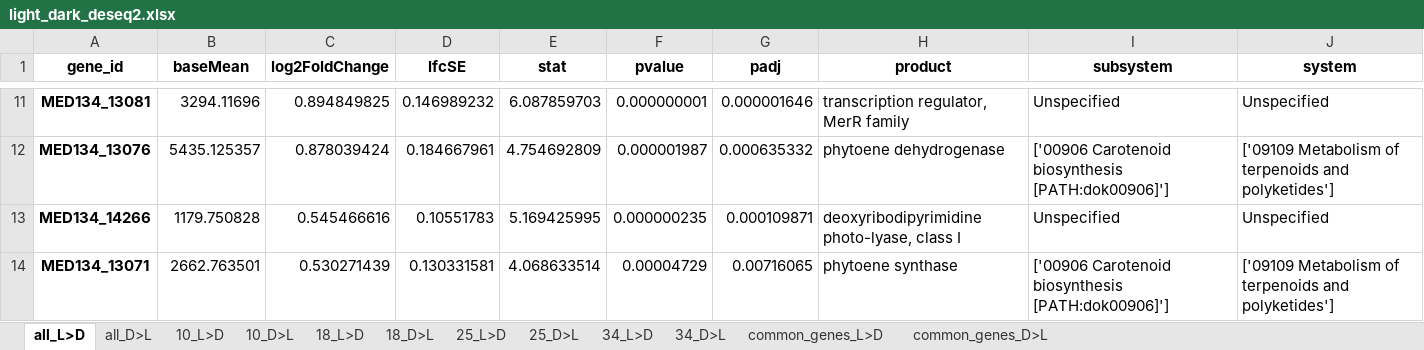
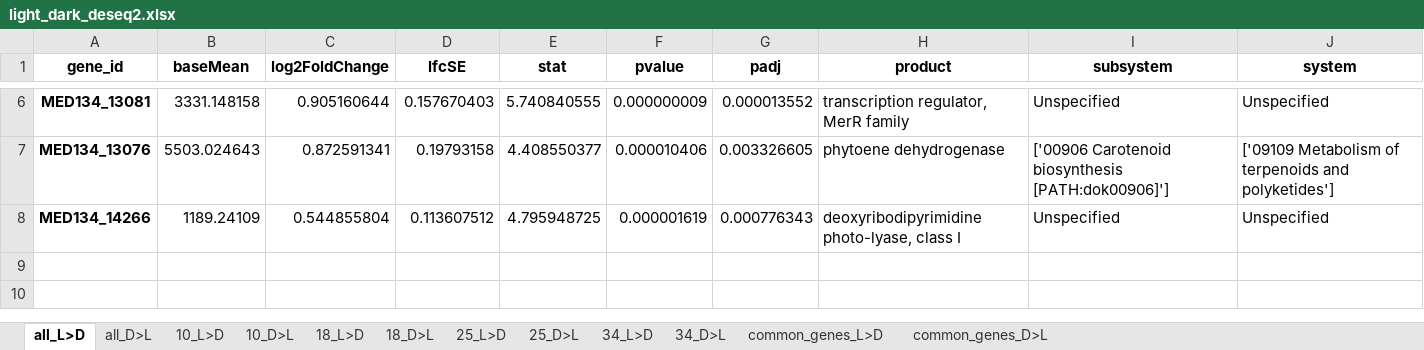
Before and after one commit to Robaina/Dokdonia, an Excel workbook: results/deseq_results/light_dark_deseq2.xlsx, sheet all_L>D, drawn as a sheet; only a part is shown, gaps mark what is left out; values as stored, in another font and other column widths than the file's, no borders; removed rows and columns are numbered as before the commit, all else as after; the diff covers the shown part only; the diff names each change by its address in the sheet, - before the commit and + after, or states it on an @@ line.

```diff
--- a/results/deseq_results/light_dark_deseq2.xlsx (sheet all_L>D)
+++ b/results/deseq_results/light_dark_deseq2.xlsx (sheet all_L>D)
-B6 (baseMean): 3294.11696
+B6 (baseMean): 3331.148158
-C6 (log2FoldChange): 0.894849825
+C6 (log2FoldChange): 0.905160644
-D6 (lfcSE): 0.146989232
+D6 (lfcSE): 0.157670403
-E6 (stat): 6.087859703
+E6 (stat): 5.740840555
-F6 (pvalue): 0.000000001
+F6 (pvalue): 0.000000009
-G6 (padj): 0.000001646
+G6 (padj): 0.000013552
-B7 (baseMean): 5435.125357
+B7 (baseMean): 5503.024643
-C7 (log2FoldChange): 0.878039424
+C7 (log2FoldChange): 0.872591341
-D7 (lfcSE): 0.184667961
+D7 (lfcSE): 0.19793158
-E7 (stat): 4.754692809
+E7 (stat): 4.408550377
-F7 (pvalue): 0.000001987
+F7 (pvalue): 0.000010406
-G7 (padj): 0.000635332
+G7 (padj): 0.003326605
-B8 (baseMean): 1179.750828
+B8 (baseMean): 1189.24109
-C8 (log2FoldChange): 0.545466616
+C8 (log2FoldChange): 0.544855804
-D8 (lfcSE): 0.10551783
+D8 (lfcSE): 0.113607512
-E8 (stat): 5.169425995
+E8 (stat): 4.795948725
-F8 (pvalue): 0.000000235
+F8 (pvalue): 0.000001619
-G8 (padj): 0.000109871
+G8 (padj): 0.000776343
-row 14: MED134_13071 | 2662.763501 | 0.530271439 | 0.130331581 | 4.068633514 | 0.00004729 | 0.00716065 | phytoene synthase | ['00906 Carotenoid biosynthesis [PATH:dok00906]'] | ['09109 Metabolism of terpenoids and polyketides']
```
Also changed, not shown: 5 removed rows and 24 edited cells elsewhere in this sheet, sheet 18_L>D, sheet 18_D>L, sheet all_D>L, sheet 34_L>D, results/deseq_results/across_temperature_deseq2.xlsx, 20 other files.
